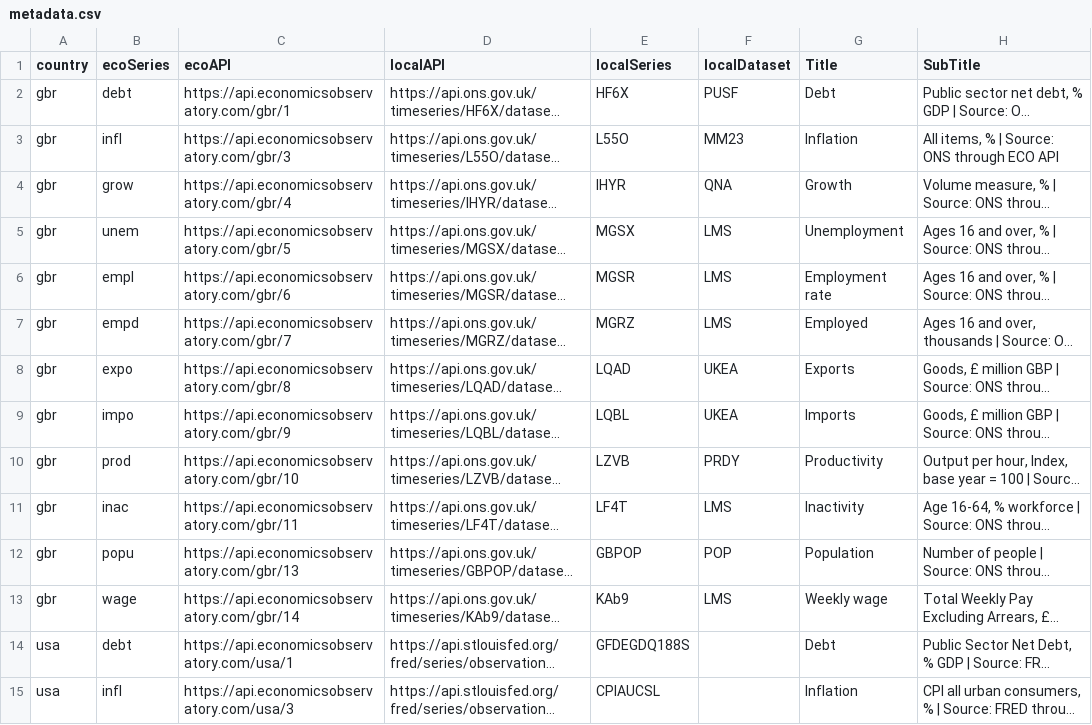
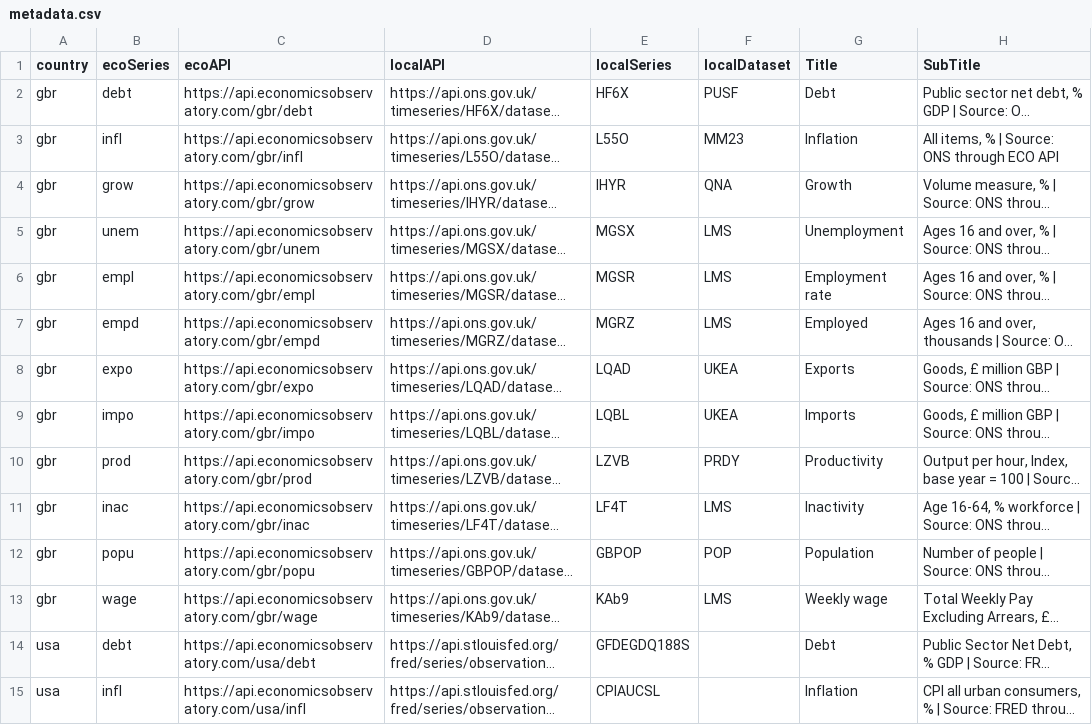
Before and after one commit to dev-grizzly/api, a CSV file: metadata.csv, drawn as a sheet; only a part is shown; long unchanged cells end in …; the diff covers the shown part only; the diff names each change by its address in the sheet, - before the commit and + after, or states it on an @@ line.

Commit message:
Update metadata.csv

```diff
--- a/metadata.csv
+++ b/metadata.csv
-C2 (ecoAPI): https://api.economicsobservatory.com/gbr/1
+C2 (ecoAPI): https://api.economicsobservatory.com/gbr/debt
-C3 (ecoAPI): https://api.economicsobservatory.com/gbr/3
+C3 (ecoAPI): https://api.economicsobservatory.com/gbr/infl
-C4 (ecoAPI): https://api.economicsobservatory.com/gbr/4
+C4 (ecoAPI): https://api.economicsobservatory.com/gbr/grow
-C5 (ecoAPI): https://api.economicsobservatory.com/gbr/5
+C5 (ecoAPI): https://api.economicsobservatory.com/gbr/unem
-C6 (ecoAPI): https://api.economicsobservatory.com/gbr/6
+C6 (ecoAPI): https://api.economicsobservatory.com/gbr/empl
-C7 (ecoAPI): https://api.economicsobservatory.com/gbr/7
+C7 (ecoAPI): https://api.economicsobservatory.com/gbr/empd
-C8 (ecoAPI): https://api.economicsobservatory.com/gbr/8
+C8 (ecoAPI): https://api.economicsobservatory.com/gbr/expo
-C9 (ecoAPI): https://api.economicsobservatory.com/gbr/9
+C9 (ecoAPI): https://api.economicsobservatory.com/gbr/impo
-C10 (ecoAPI): https://api.economicsobservatory.com/gbr/10
+C10 (ecoAPI): https://api.economicsobservatory.com/gbr/prod
-C11 (ecoAPI): https://api.economicsobservatory.com/gbr/11
+C11 (ecoAPI): https://api.economicsobservatory.com/gbr/inac
-C12 (ecoAPI): https://api.economicsobservatory.com/gbr/13
+C12 (ecoAPI): https://api.economicsobservatory.com/gbr/popu
-C13 (ecoAPI): https://api.economicsobservatory.com/gbr/14
+C13 (ecoAPI): https://api.economicsobservatory.com/gbr/wage
-C14 (ecoAPI): https://api.economicsobservatory.com/usa/1
+C14 (ecoAPI): https://api.economicsobservatory.com/usa/debt
-C15 (ecoAPI): https://api.economicsobservatory.com/usa/3
+C15 (ecoAPI): https://api.economicsobservatory.com/usa/infl
```
Also changed, not shown: 18 edited cells elsewhere in this file.
